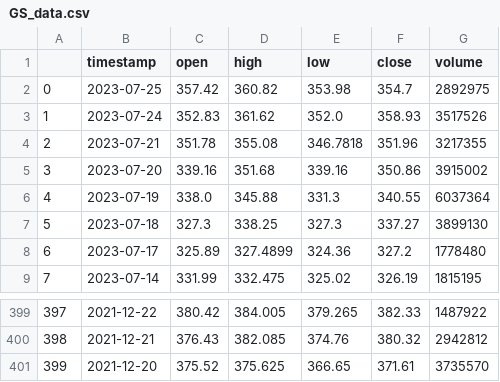
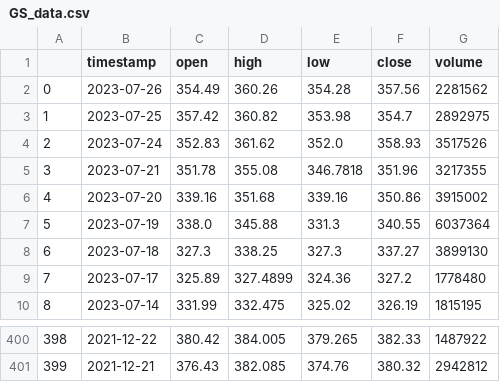
Before and after one commit to webclinic017/MachineLearning-alpaca, a CSV file: Data/GS_data.csv, drawn as a sheet; only a part is shown, gaps mark what is left out; removed rows and columns are numbered as before the commit, all else as after; the diff names each change by its address in the sheet, - before the commit and + after, or states it on an @@ line.

```diff
--- a/Data/GS_data.csv
+++ b/Data/GS_data.csv
+row 2: 0 | 2023-07-26 | 354.49 | 360.26 | 354.28 | 357.56 | 2281562
@@ column A renumbered between rows 3 and 401 @@
-row 401: 399 | 2021-12-20 | 375.52 | 375.625 | 366.65 | 371.61 | 3735570
```
Also changed, not shown: Data/ADBE_data.csv, Data/DIS_data.csv, 27 other files.
